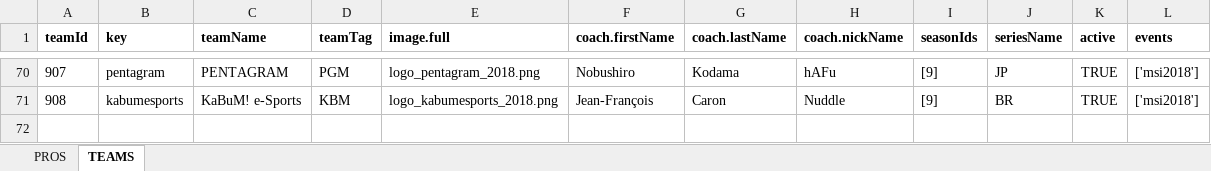
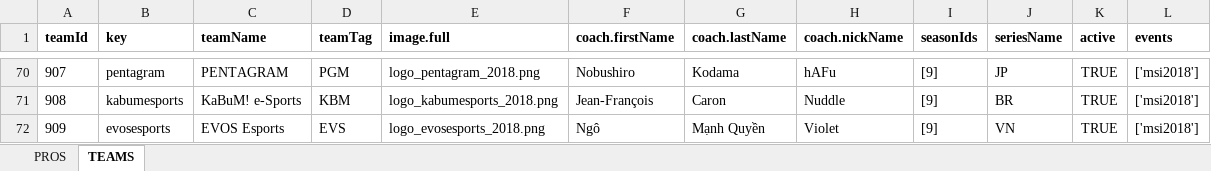
Before and after one commit to hk86/lolvvv-assets, an Excel workbook: private/STATIC_DATA_1.xlsx, sheet TEAMS, drawn as a sheet; only a part is shown, gaps mark what is left out; values as stored, in another font and other column widths than the file's, no borders; the diff names each change by its address in the sheet, - before the commit and + after, or states it on an @@ line.

```diff
--- a/private/STATIC_DATA_1.xlsx (sheet TEAMS)
+++ b/private/STATIC_DATA_1.xlsx (sheet TEAMS)
+row 72: 909 | evosesports | EVOS Esports | EVS | logo_evosesports_2018.png | Ngô | Mạnh Quyền | Violet | [9] | VN | TRUE | ['msi2018']
```
Also changed, not shown: sheet PROS, 35 other files.
